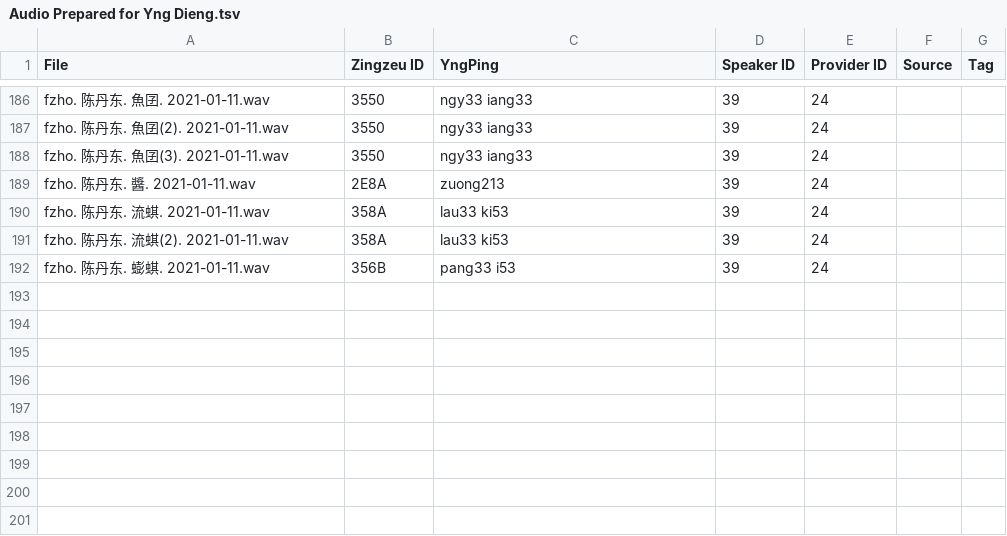
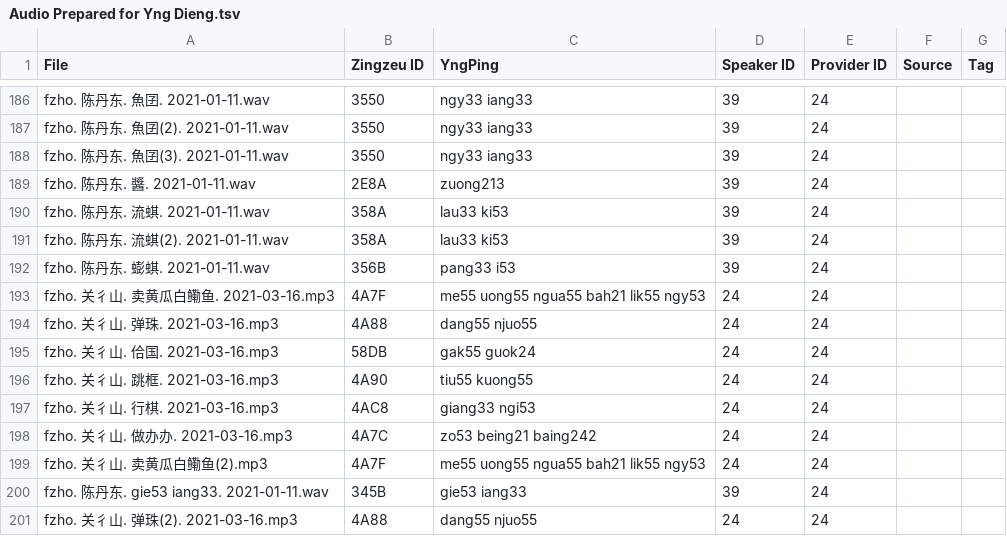
Before and after one commit to MindongLab/cdo-corpus, a TSV file: audio feng/Audio Prepared for Yng Dieng.tsv, drawn as a sheet; only a part is shown, gaps mark what is left out; the diff names each change by its address in the sheet, - before the commit and + after, or states it on an @@ line.

```diff
--- a/audio feng/Audio Prepared for Yng Dieng.tsv
+++ b/audio feng/Audio Prepared for Yng Dieng.tsv
+row 193: fzho. 关彳山. 卖黄瓜白鳓鱼. 2021-03-16.mp3 | 4A7F | me55 uong55 ngua55 bah21 lik55 ngy53 | 24 | 24
+row 194: fzho. 关彳山. 弹珠. 2021-03-16.mp3 | 4A88 | dang55 njuo55 | 24 | 24
+row 195: fzho. 关彳山. 佮国. 2021-03-16.mp3 | 58DB | gak55 guok24 | 24 | 24
+row 196: fzho. 关彳山. 跳框. 2021-03-16.mp3 | 4A90 | tiu55 kuong55 | 24 | 24
+row 197: fzho. 关彳山. 行棋. 2021-03-16.mp3 | 4AC8 | giang33 ngi53 | 24 | 24
+row 198: fzho. 关彳山. 做办办. 2021-03-16.mp3 | 4A7C | zo53 being21 baing242 | 24 | 24
+row 199: fzho. 关彳山. 卖黄瓜白鳓鱼(2).mp3 | 4A7F | me55 uong55 ngua55 bah21 lik55 ngy53 | 24 | 24
+row 200: fzho. 陈丹东. gie53 iang33. 2021-01-11.wav | 345B | gie53 iang33 | 39 | 24
+row 201: fzho. 关彳山. 弹珠(2). 2021-03-16.mp3 | 4A88 | dang55 njuo55 | 24 | 24
```
Also changed, not shown: 29 other files.
